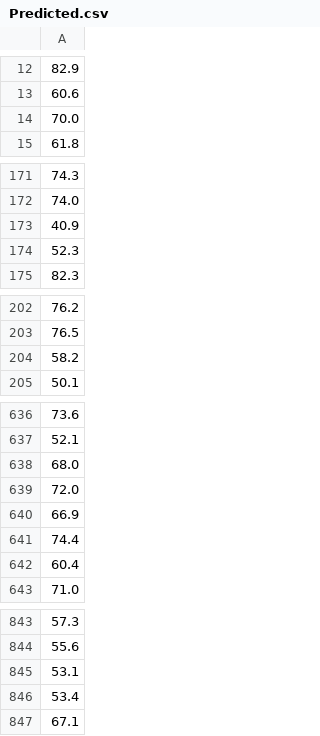
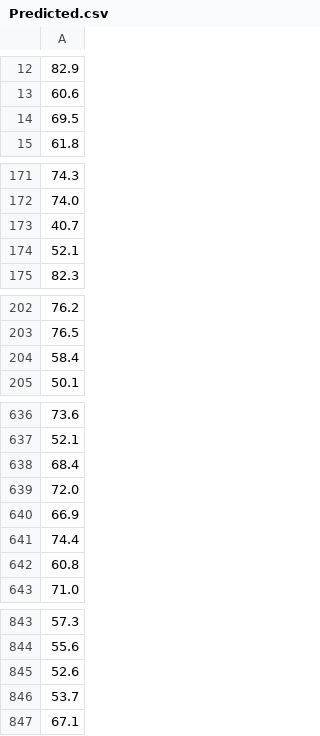
Before and after one commit to Shrayeshakukade/Life-Expectancy-Gradient-Descent, a CSV file: Predicted.csv, drawn as a sheet; only a part is shown, gaps mark what is left out; the diff covers the shown part only.

```diff
--- a/Predicted.csv
+++ b/Predicted.csv
@@ -13,3 +13,3 @@
 60.6
-70.0
+69.5
 61.8
@@ -172,4 +172,4 @@
 74.0
-40.9
-52.3
+40.7
+52.1
 82.3
@@ -203,3 +203,3 @@
 76.5
-58.2
+58.4
 50.1
@@ -637,3 +637,3 @@
 52.1
-68.0
+68.4
 72.0
@@ -641,3 +641,3 @@
 74.4
-60.4
+60.8
 71.0
@@ -844,4 +844,4 @@
 55.6
-53.1
-53.4
+52.6
+53.7
 67.1
```
Also changed, not shown: 18 added rows, 18 removed rows, 2 moved rows and 7 edited cells elsewhere in this file, 2 other files.
